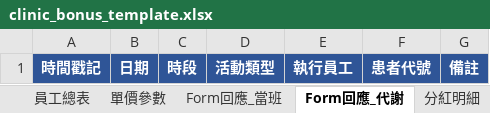
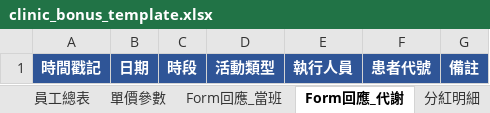
Before and after one commit to kentsui3000/clinic, an Excel workbook: clinic_bonus_template.xlsx, sheet Form回應_代謝, drawn as a sheet; values as stored, in another font and other column widths than the file's, no borders; the diff names each change by its address in the sheet, - before the commit and + after, or states it on an @@ line.

```diff
--- a/clinic_bonus_template.xlsx (sheet Form回應_代謝)
+++ b/clinic_bonus_template.xlsx (sheet Form回應_代謝)
-E1: 執行員工
+E1: 執行人員
```
Also changed, not shown: sheet 說明, 3 other files.
